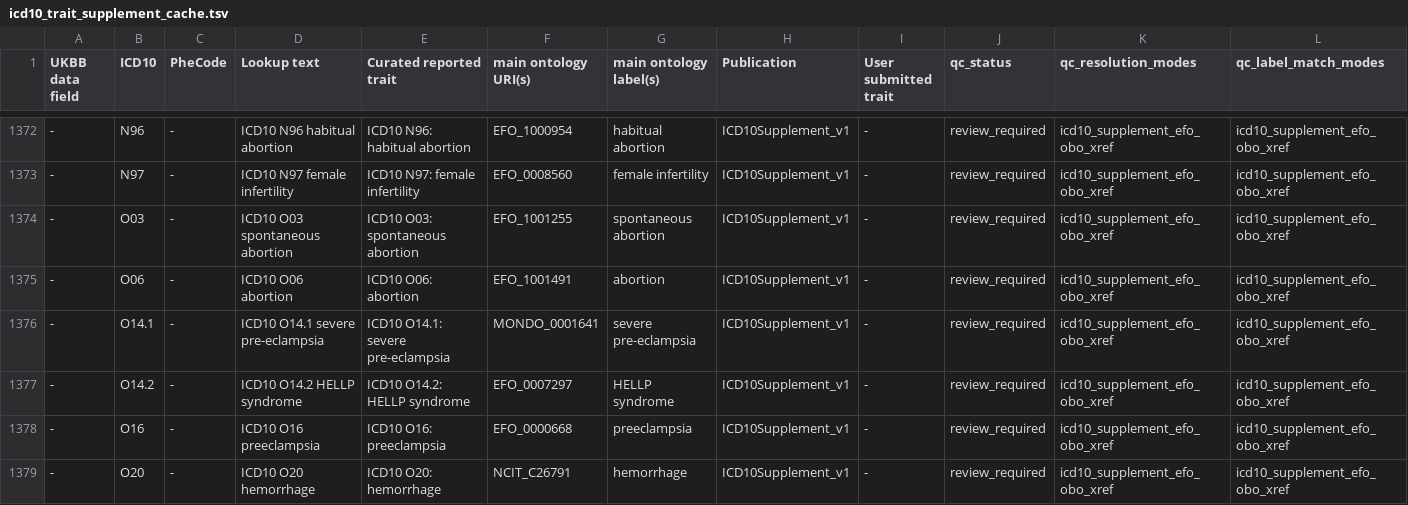
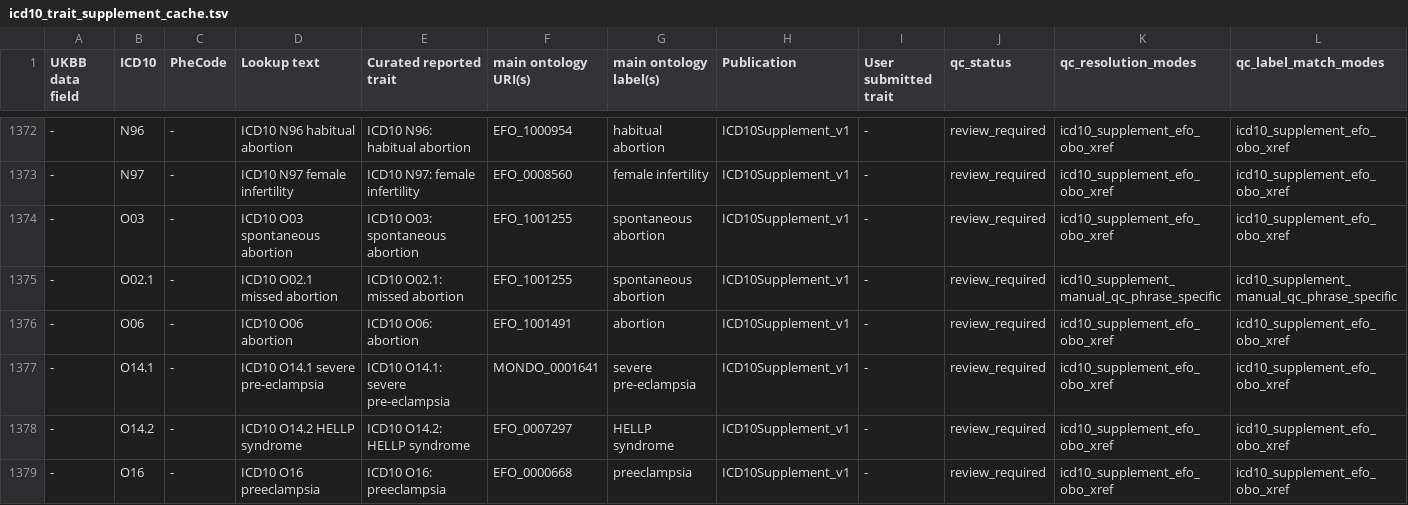
Before and after one commit to earlEBI/protein-efo-mapper, a TSV file: references/icd10/icd10_trait_supplement_cache.tsv, drawn as a sheet; only a part is shown, gaps mark what is left out; the shorter side is filled out with more unchanged rows; rows hold the shown columns only; the diff names each change by its address in the sheet, - before the commit and + after, or states it on an @@ line.

```diff
--- a/references/icd10/icd10_trait_supplement_cache.tsv
+++ b/references/icd10/icd10_trait_supplement_cache.tsv
+row 1375: - | O02.1 | - | ICD10 O02.1 missed abortion | ICD10 O02.1: missed abortion | EFO_1001255 | spontaneous abortion | ICD10Supplement_v1 | - | review_required | icd10_supplement_manual_qc_phrase_specific | icd10_supplement_manual_qc_phrase_specific
```
Also changed, not shown: 1 other file.
